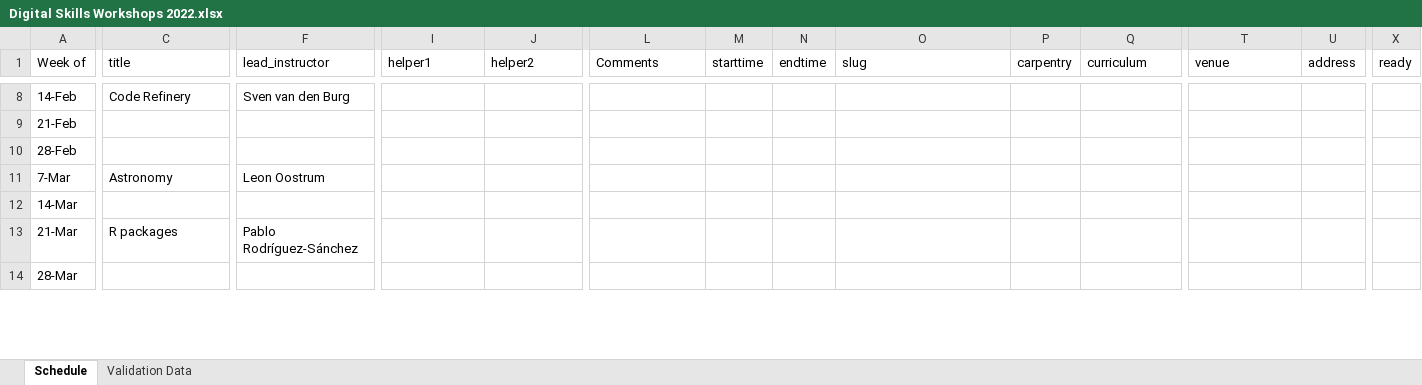
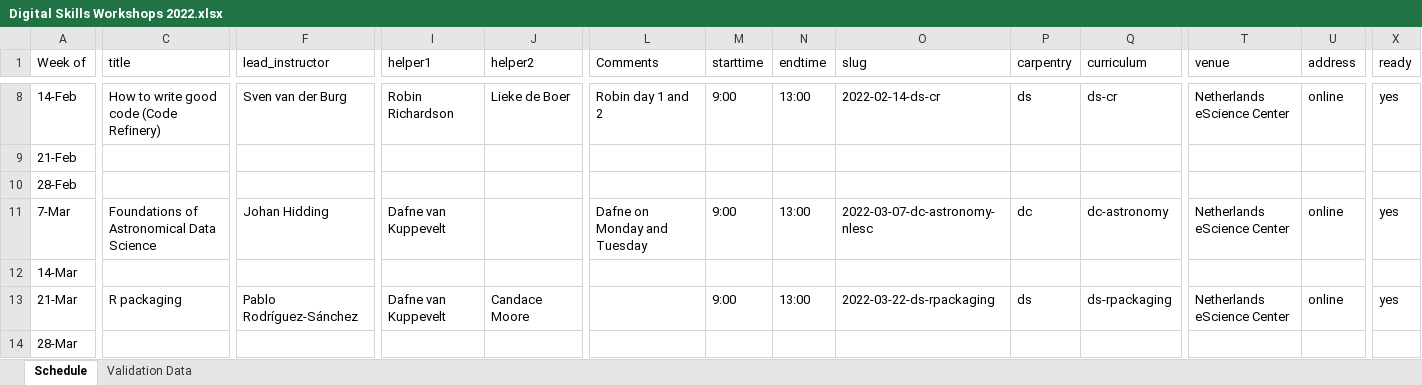
Before and after one commit to esciencecenter-digital-skills/training-infrastructure, an Excel workbook: create_data/Digital Skills Workshops 2022.xlsx, sheet Schedule, drawn as a sheet; only a part is shown, gaps mark what is left out; values as stored, in another font and other column widths than the file's, no cell formats; conditional formats and table styles not drawn; the diff covers the shown part only; the diff names each change by its address in the sheet, - before the commit and + after, or states it on an @@ line.

```diff
--- a/create_data/Digital Skills Workshops 2022.xlsx (sheet Schedule)
+++ b/create_data/Digital Skills Workshops 2022.xlsx (sheet Schedule)
-C8 (title): Code Refinery
+C8 (title): How to write good code (Code Refinery)
-F8 (lead_instructor): Sven van den Burg
+F8 (lead_instructor): Sven van der Burg
-I8 (helper1): (empty)
+I8 (helper1): Robin Richardson
-J8 (helper2): (empty)
+J8 (helper2): Lieke de Boer
-L8 (Comments): (empty)
+L8 (Comments): Robin day 1 and 2
-M8 (starttime): (empty)
+M8 (starttime): 9:00
-N8 (endtime): (empty)
+N8 (endtime): 13:00
-O8 (slug): (empty)
+O8 (slug): 2022-02-14-ds-cr
-P8 (carpentry): (empty)
+P8 (carpentry): ds
-Q8 (curriculum): (empty)
+Q8 (curriculum): ds-cr
-T8 (venue): (empty)
+T8 (venue): Netherlands eScience Center
-U8 (address): (empty)
+U8 (address): online
-X8 (ready): (empty)
+X8 (ready): yes
-C11 (title): Astronomy
+C11 (title): Foundations of Astronomical Data Science
-F11 (lead_instructor): Leon Oostrum
+F11 (lead_instructor): Johan Hidding
-I11 (helper1): (empty)
+I11 (helper1): Dafne van Kuppevelt
-L11 (Comments): (empty)
+L11 (Comments): Dafne on Monday and Tuesday
-M11 (starttime): (empty)
+M11 (starttime): 9:00
-N11 (endtime): (empty)
+N11 (endtime): 13:00
-O11 (slug): (empty)
+O11 (slug): 2022-03-07-dc-astronomy-nlesc
-P11 (carpentry): (empty)
+P11 (carpentry): dc
-Q11 (curriculum): (empty)
+Q11 (curriculum): dc-astronomy
-T11 (venue): (empty)
+T11 (venue): Netherlands eScience Center
-U11 (address): (empty)
+U11 (address): online
-X11 (ready): (empty)
+X11 (ready): yes
-C13 (title): R packages
+C13 (title): R packaging
-I13 (helper1): (empty)
+I13 (helper1): Dafne van Kuppevelt
-J13 (helper2): (empty)
+J13 (helper2): Candace Moore
-M13 (starttime): (empty)
+M13 (starttime): 9:00
-N13 (endtime): (empty)
+N13 (endtime): 13:00
-O13 (slug): (empty)
+O13 (slug): 2022-03-22-ds-rpackaging
-P13 (carpentry): (empty)
+P13 (carpentry): ds
-Q13 (curriculum): (empty)
+Q13 (curriculum): ds-rpackaging
-T13 (venue): (empty)
+T13 (venue): Netherlands eScience Center
-U13 (address): (empty)
+U13 (address): online
-X13 (ready): (empty)
+X13 (ready): yes
```
Also changed, not shown: 9 added rows and 67 edited cells elsewhere in this sheet, sheet Validation Data, cell formats, 8 other files.
